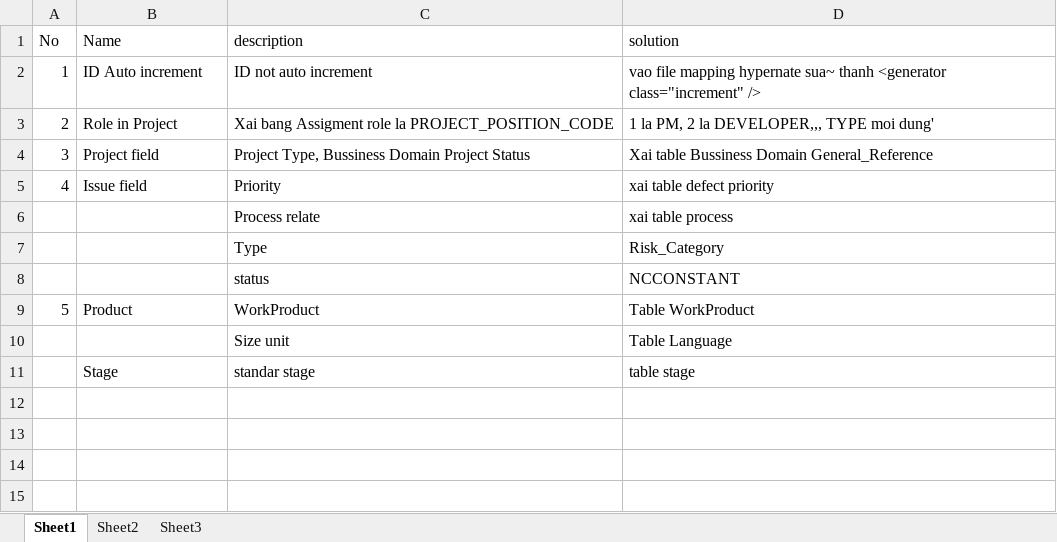
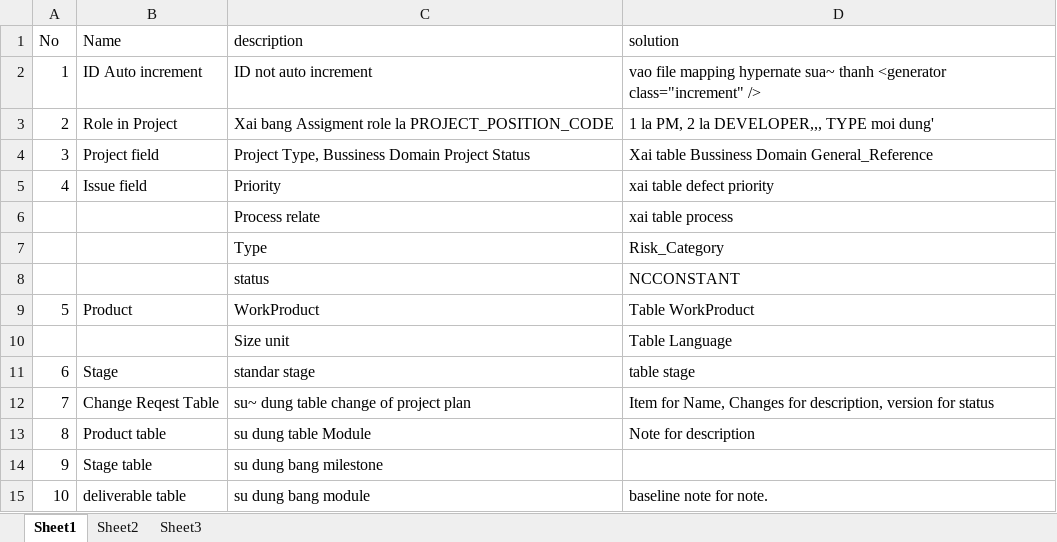
Before and after one commit to gofpattern/oopms, an Excel workbook: Document/Design/SRS + User Requirement/HaiTCT/Issue.xlsx, sheet Sheet1, drawn as a sheet; values as stored, in another font and other column widths than the file's, no borders; the diff names each change by its address in the sheet, - before the commit and + after, or states it on an @@ line.

Commit message:
new database note

```diff
--- a/Document/Design/SRS + User Requirement/HaiTCT/Issue.xlsx (sheet Sheet1)
+++ b/Document/Design/SRS + User Requirement/HaiTCT/Issue.xlsx (sheet Sheet1)
@@ column A (No) renumbered in row 11 @@
+row 12: 7 | Change Reqest Table | su~ dung table change of project plan | Item for Name, Changes for description, version for status
+row 13: 8 | Product table | su dung table Module | Note for description
+row 14: 9 | Stage table | su dung bang milestone
+row 15: 10 | deliverable table | su dung bang module | baseline note for note.
```
